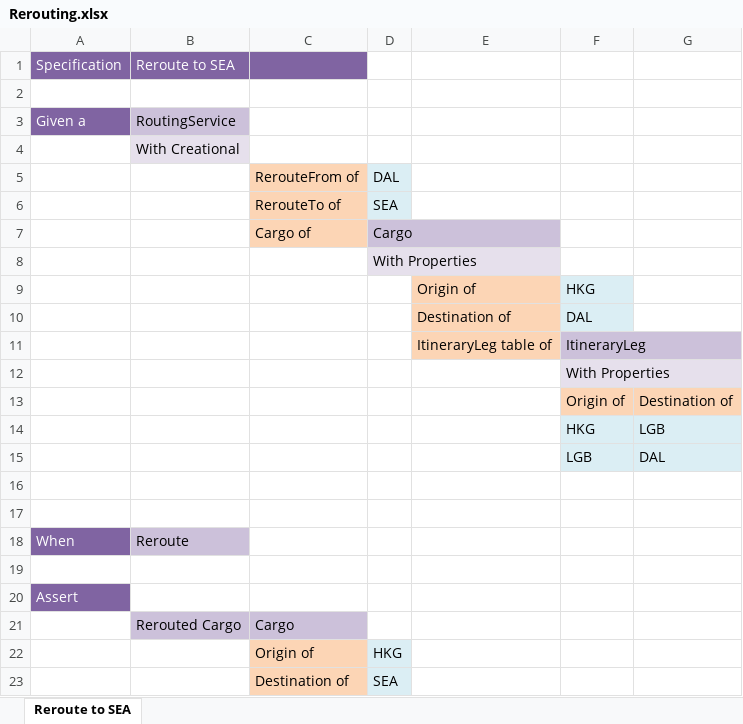
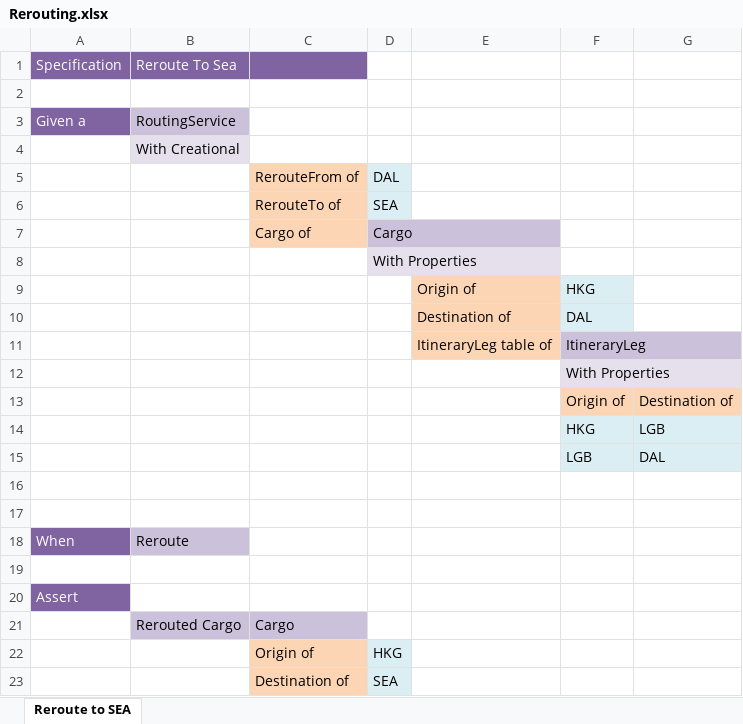
Before and after one commit to resgroup/customer-tests-excel, an Excel workbook: SampleTests/ExcelTests/Rerouting.xlsx, sheet Reroute to SEA, drawn as a sheet; values as stored, in another font and other column widths than the file's, no borders; the diff names each change by its address in the sheet, - before the commit and + after, or states it on an @@ line.

Commit message:
Manually fix up test, which now passes. Need to fix up code generate to create the code in this way

```diff
--- a/SampleTests/ExcelTests/Rerouting.xlsx (sheet Reroute to SEA)
+++ b/SampleTests/ExcelTests/Rerouting.xlsx (sheet Reroute to SEA)
-B1: Reroute to SEA
+B1: Reroute To Sea
```
Also changed, not shown: 9 other files.
